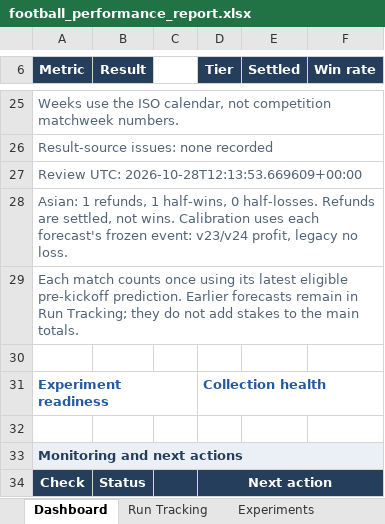
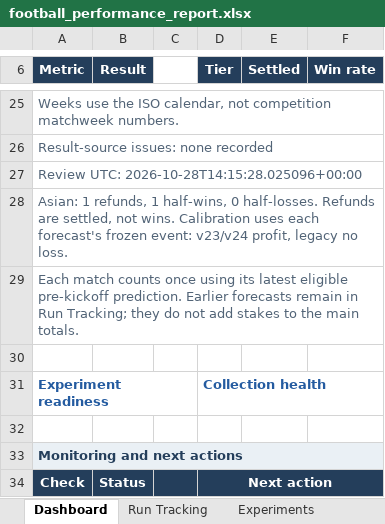
Before and after one commit to paulmaina/football-value-pipeline, an Excel workbook: football_output_v2/readable/football_performance_report.xlsx, sheet Dashboard, drawn as a sheet; only a part is shown, gaps mark what is left out; values as stored, in another font and other column widths than the file's, no borders; charts and pictures not drawn; the diff names each change by its address in the sheet, - before the commit and + after, or states it on an @@ line.

```diff
--- a/football_output_v2/readable/football_performance_report.xlsx (sheet Dashboard)
+++ b/football_output_v2/readable/football_performance_report.xlsx (sheet Dashboard)
-A27 (Metric): Review UTC: 2026-10-28T12:13:53.669609+00:00
+A27 (Metric): Review UTC: 2026-10-28T14:15:28.025096+00:00
```
Also changed, not shown: sheet Pipeline Health, sheet CLV, 23 other files.
